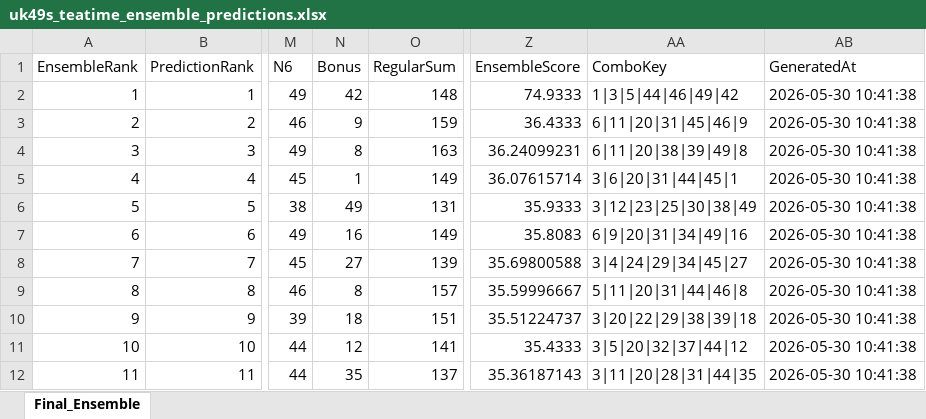
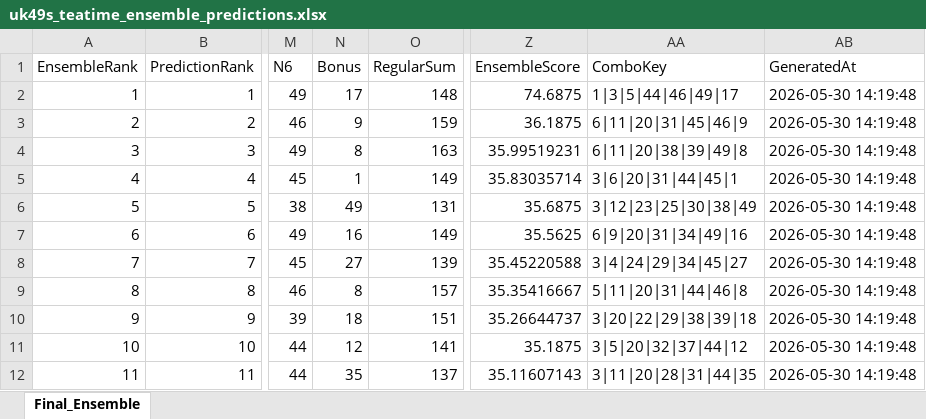
Before and after one commit to 19KabeloMadiga95/HexagrandHouse, an Excel workbook: data/exports/final_predictions/uk49s_teatime_ensemble_predictions.xlsx, sheet Final_Ensemble, drawn as a sheet; only a part is shown, gaps mark what is left out; values as stored, in another font and other column widths than the file's, no borders; the diff names each change by its address in the sheet, - before the commit and + after, or states it on an @@ line.

```diff
--- a/data/exports/final_predictions/uk49s_teatime_ensemble_predictions.xlsx (sheet Final_Ensemble)
+++ b/data/exports/final_predictions/uk49s_teatime_ensemble_predictions.xlsx (sheet Final_Ensemble)
-N2 (Bonus): 42
+N2 (Bonus): 17
-Z2 (EnsembleScore): 74.9333
+Z2 (EnsembleScore): 74.6875
-AA2 (ComboKey): 1|3|5|44|46|49|42
+AA2 (ComboKey): 1|3|5|44|46|49|17
-AB2:AB12 (GeneratedAt): 2026-05-30 10:41:38
+AB2:AB12 (GeneratedAt): 2026-05-30 14:19:48
-Z3 (EnsembleScore): 36.4333
+Z3 (EnsembleScore): 36.1875
-Z4 (EnsembleScore): 36.24099231
+Z4 (EnsembleScore): 35.99519231
-Z5 (EnsembleScore): 36.07615714
+Z5 (EnsembleScore): 35.83035714
-Z6 (EnsembleScore): 35.9333
+Z6 (EnsembleScore): 35.6875
-Z7 (EnsembleScore): 35.8083
+Z7 (EnsembleScore): 35.5625
-Z8 (EnsembleScore): 35.69800588
+Z8 (EnsembleScore): 35.45220588
-Z9 (EnsembleScore): 35.59996667
+Z9 (EnsembleScore): 35.35416667
-Z10 (EnsembleScore): 35.51224737
+Z10 (EnsembleScore): 35.26644737
-Z11 (EnsembleScore): 35.4333
+Z11 (EnsembleScore): 35.1875
-Z12 (EnsembleScore): 35.36187143
+Z12 (EnsembleScore): 35.11607143
```
Also changed, not shown: data/exports/final_predictions/all_games_ensemble_predictions.xlsx, data/exports/final_predictions/daily_lotto_ensemble_predictions.xlsx, 7 other files.
